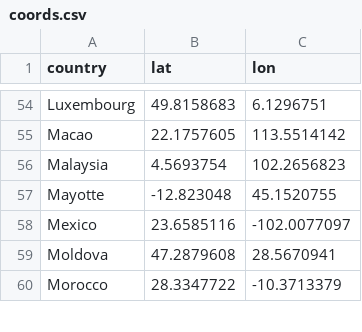
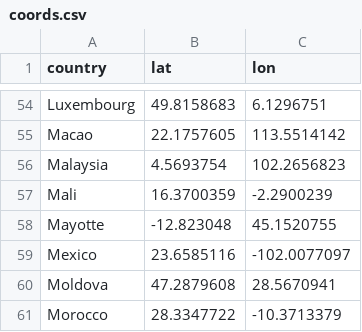
Before and after one commit to tgr55al/assault_lily-ga4-graph, a CSV file: master/coords.csv, drawn as a sheet; only a part is shown, gaps mark what is left out.

```diff
--- a/master/coords.csv
+++ b/master/coords.csv
@@ -56,2 +56,3 @@ Macao,22.1757605,113.5514142
 Malaysia,4.5693754,102.2656823
+Mali,16.3700359,-2.2900239
 Mayotte,-12.823048,45.1520755
```
